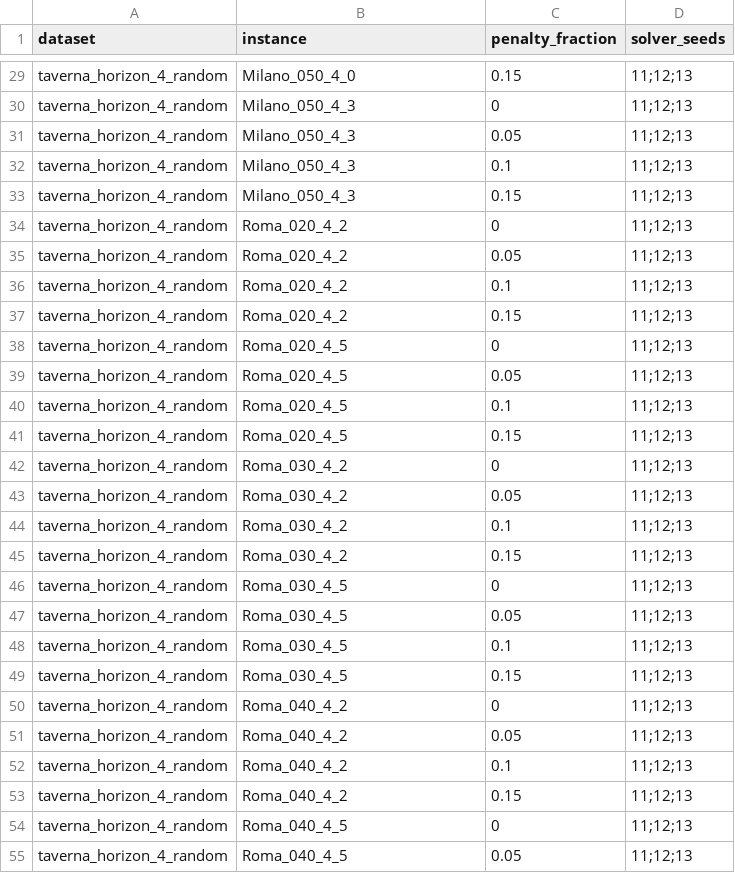
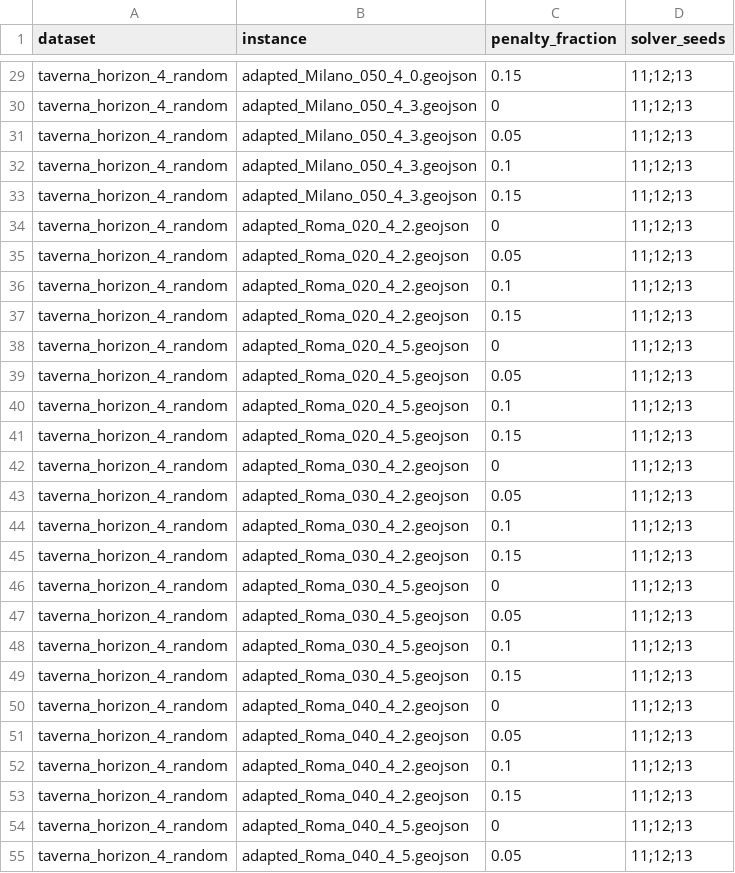
Before and after one commit to kebeleicsaba/pvrp-mp-if-instances, a CSV file: experiment_subsets/component_analysis.csv, drawn as a sheet; only a part is shown, gaps mark what is left out; the diff covers the shown part only; the diff names each change by its address in the sheet, - before the commit and + after, or states it on an @@ line.

```diff
--- a/experiment_subsets/component_analysis.csv
+++ b/experiment_subsets/component_analysis.csv
-B29 (instance): Milano_050_4_0
+B29 (instance): adapted_Milano_050_4_0.geojson
-B30:B33 (instance): Milano_050_4_3
+B30:B33 (instance): adapted_Milano_050_4_3.geojson
-B34:B37 (instance): Roma_020_4_2
+B34:B37 (instance): adapted_Roma_020_4_2.geojson
-B38:B41 (instance): Roma_020_4_5
+B38:B41 (instance): adapted_Roma_020_4_5.geojson
-B42:B45 (instance): Roma_030_4_2
+B42:B45 (instance): adapted_Roma_030_4_2.geojson
-B46:B49 (instance): Roma_030_4_5
+B46:B49 (instance): adapted_Roma_030_4_5.geojson
-B50:B53 (instance): Roma_040_4_2
+B50:B53 (instance): adapted_Roma_040_4_2.geojson
-B54:B55 (instance): Roma_040_4_5
+B54:B55 (instance): adapted_Roma_040_4_5.geojson
```
Also changed, not shown: 165 edited cells elsewhere in this file, 1 other file.
